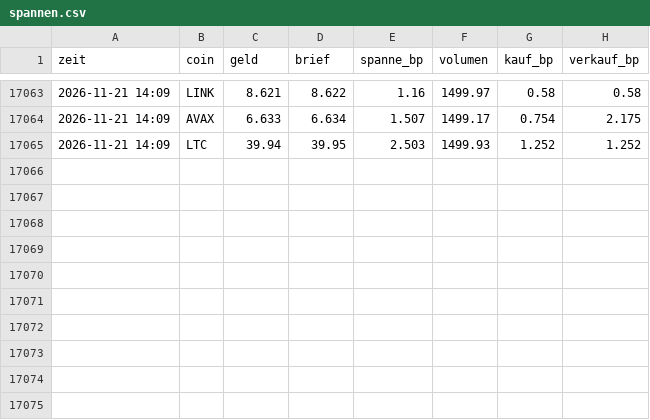
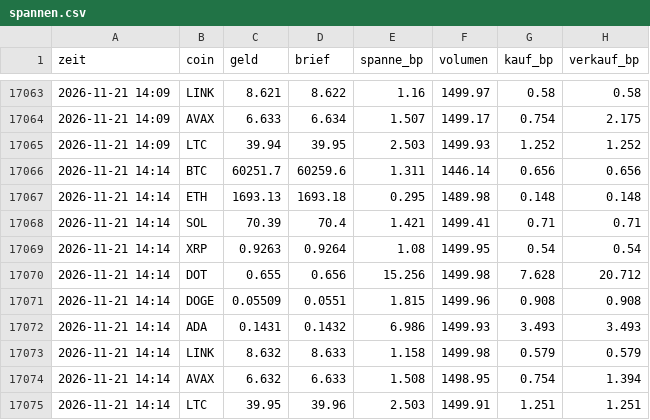
Before and after one commit to julienbaltrocco-bit/OdinGate-Botv134, a CSV file: swing-hybrid/vorwaertstest/lauf_trail/spannen.csv, drawn as a sheet; only a part is shown, gaps mark what is left out; the diff names each change by its address in the sheet, - before the commit and + after, or states it on an @@ line.

Commit message:
Vorwärtstest (Papier, nachgezogener Stop 5 %) 2026-11-21 14:14 UTC
Automatischer Lauf auf dem eigenen Server, ohne KI.

```diff
--- a/swing-hybrid/vorwaertstest/lauf_trail/spannen.csv
+++ b/swing-hybrid/vorwaertstest/lauf_trail/spannen.csv
+row 17066: 2026-11-21 14:14 | BTC | 60251.7 | 60259.6 | 1.311 | 1446.14 | 0.656 | 0.656
+row 17067: 2026-11-21 14:14 | ETH | 1693.13 | 1693.18 | 0.295 | 1489.98 | 0.148 | 0.148
+row 17068: 2026-11-21 14:14 | SOL | 70.39 | 70.4 | 1.421 | 1499.41 | 0.71 | 0.71
+row 17069: 2026-11-21 14:14 | XRP | 0.9263 | 0.9264 | 1.08 | 1499.95 | 0.54 | 0.54
+row 17070: 2026-11-21 14:14 | DOT | 0.655 | 0.656 | 15.256 | 1499.98 | 7.628 | 20.712
+row 17071: 2026-11-21 14:14 | DOGE | 0.05509 | 0.0551 | 1.815 | 1499.96 | 0.908 | 0.908
+row 17072: 2026-11-21 14:14 | ADA | 0.1431 | 0.1432 | 6.986 | 1499.93 | 3.493 | 3.493
+row 17073: 2026-11-21 14:14 | LINK | 8.632 | 8.633 | 1.158 | 1499.98 | 0.579 | 0.579
+row 17074: 2026-11-21 14:14 | AVAX | 6.632 | 6.633 | 1.508 | 1498.95 | 0.754 | 1.394
+row 17075: 2026-11-21 14:14 | LTC | 39.95 | 39.96 | 2.503 | 1499.91 | 1.251 | 1.251
```
Also changed, not shown: swing-hybrid/vorwaertstest/lauf_trail/stand.csv, 4 other files.
